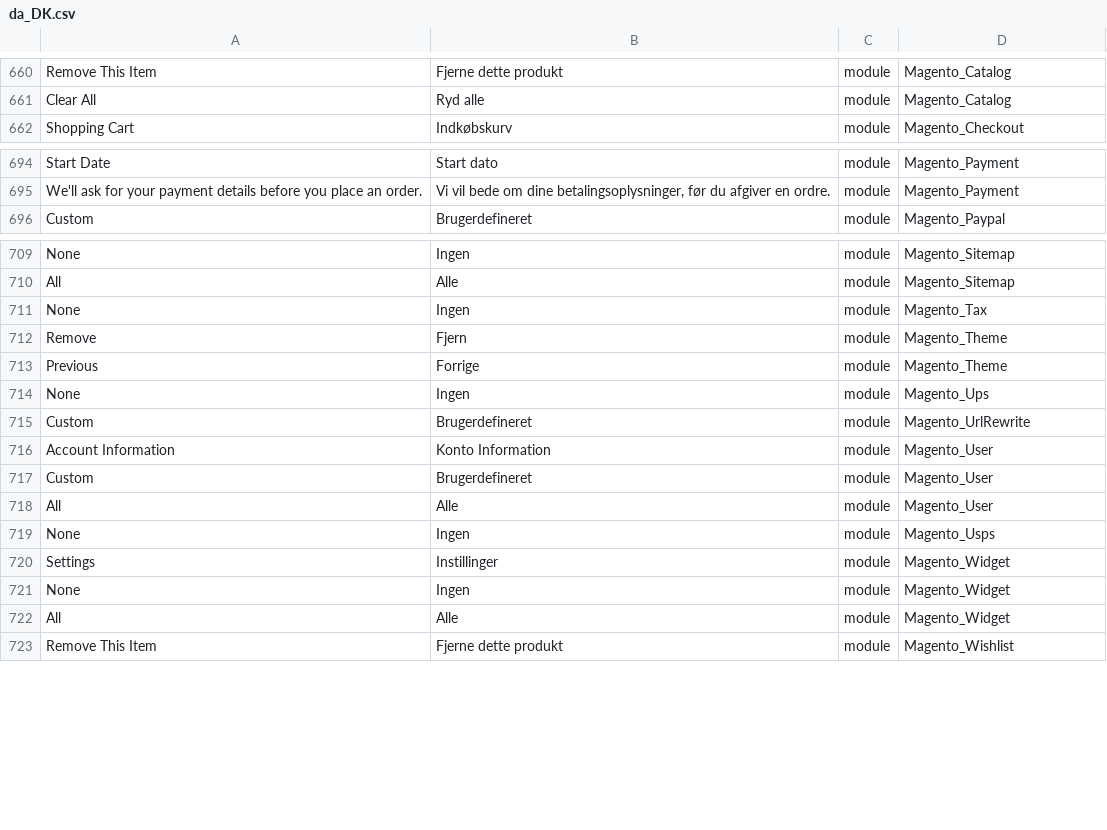
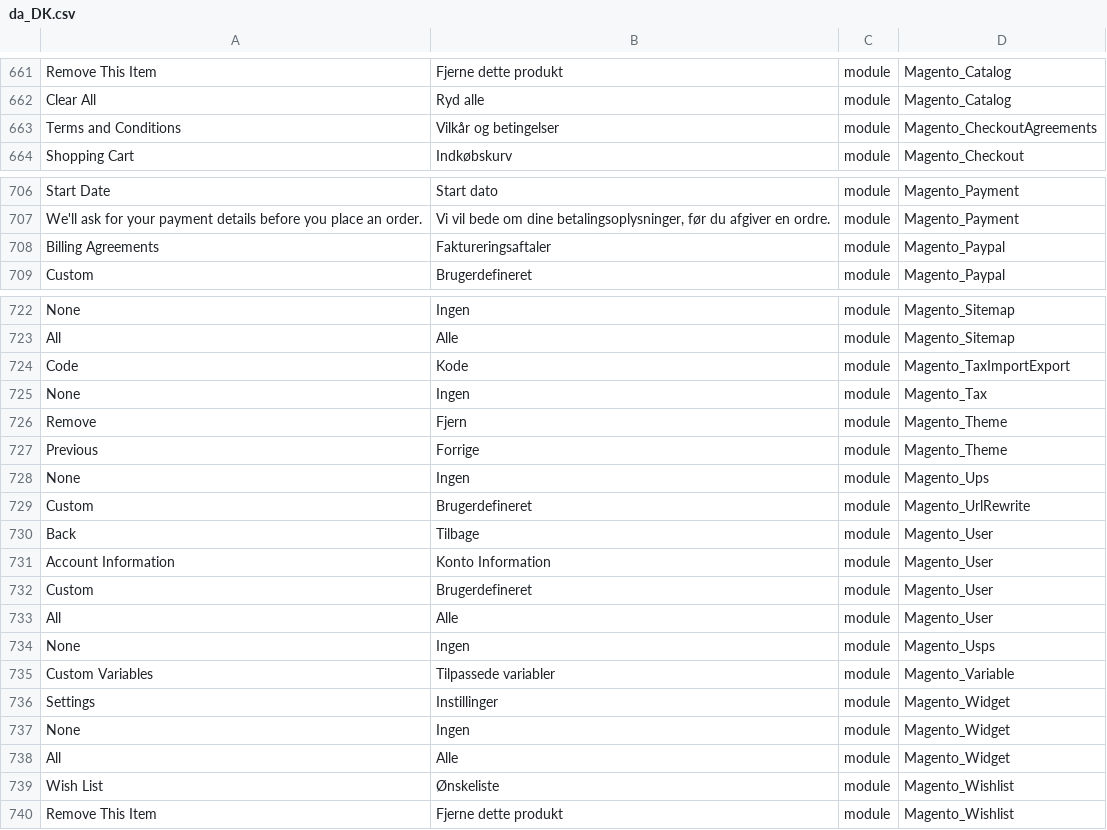
Before and after one commit to Magento2Translations/language_da_dk, a CSV file: da_DK.csv, drawn as a sheet; only a part is shown, gaps mark what is left out; the diff covers the shown part only; the diff names each change by its address in the sheet, - before the commit and + after, or states it on an @@ line.

```diff
--- a/da_DK.csv
+++ b/da_DK.csv
+row 663: Terms and Conditions | Vilkår og betingelser | module | Magento_CheckoutAgreements
+row 708: Billing Agreements | Faktureringsaftaler | module | Magento_Paypal
+row 724: Code | Kode | module | Magento_TaxImportExport
+row 730: Back | Tilbage | module | Magento_User
+row 735: Custom Variables | Tilpassede variabler | module | Magento_Variable
+row 739: Wish List | Ønskeliste | module | Magento_Wishlist
```
Also changed, not shown: 11 added rows elsewhere in this file, 2 other files.
